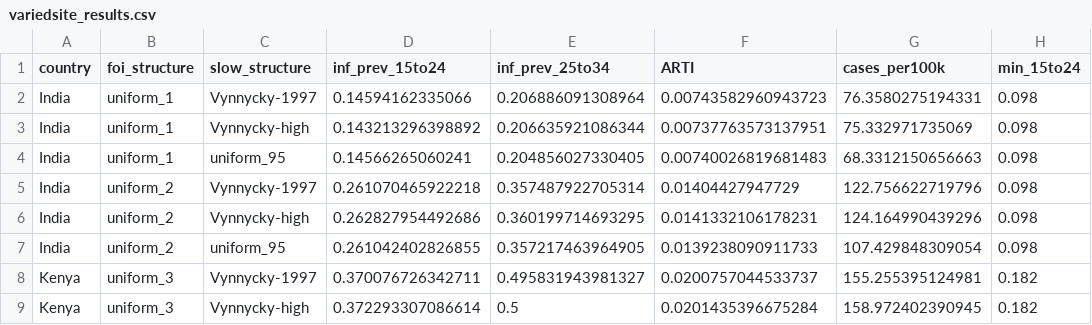
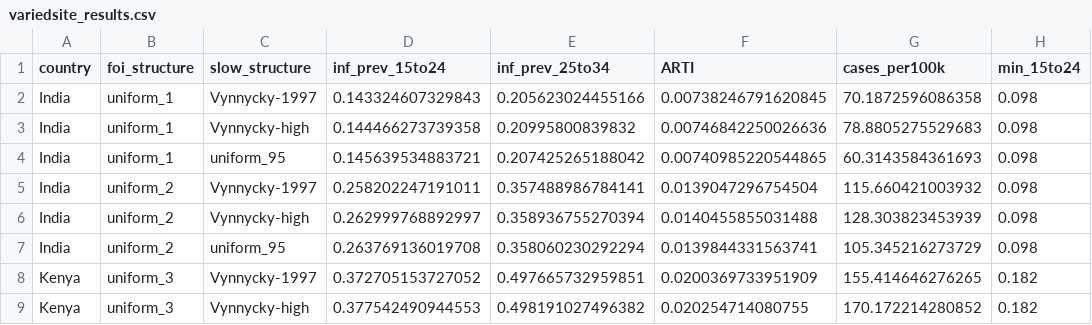
Before and after one commit to skissler/tb_vax_trials, a CSV file: output/variedsite_results.csv, drawn as a sheet; only a part is shown; the diff covers the shown part only; the diff names each change by its address in the sheet, - before the commit and + after, or states it on an @@ line.

```diff
--- a/output/variedsite_results.csv
+++ b/output/variedsite_results.csv
-D2 (inf_prev_15to24): 0.14594162335066
+D2 (inf_prev_15to24): 0.143324607329843
-E2 (inf_prev_25to34): 0.206886091308964
+E2 (inf_prev_25to34): 0.205623024455166
-F2 (ARTI): 0.00743582960943723
+F2 (ARTI): 0.00738246791620845
-G2 (cases_per100k): 76.3580275194331
+G2 (cases_per100k): 70.1872596086358
-D3 (inf_prev_15to24): 0.143213296398892
+D3 (inf_prev_15to24): 0.144466273739358
-E3 (inf_prev_25to34): 0.206635921086344
+E3 (inf_prev_25to34): 0.20995800839832
-F3 (ARTI): 0.00737763573137951
+F3 (ARTI): 0.00746842250026636
-G3 (cases_per100k): 75.332971735069
+G3 (cases_per100k): 78.8805275529683
-D4 (inf_prev_15to24): 0.14566265060241
+D4 (inf_prev_15to24): 0.145639534883721
-E4 (inf_prev_25to34): 0.204856027330405
+E4 (inf_prev_25to34): 0.207425265188042
-F4 (ARTI): 0.00740026819681483
+F4 (ARTI): 0.00740985220544865
-G4 (cases_per100k): 68.3312150656663
+G4 (cases_per100k): 60.3143584361693
-D5 (inf_prev_15to24): 0.261070465922218
+D5 (inf_prev_15to24): 0.258202247191011
-E5 (inf_prev_25to34): 0.357487922705314
+E5 (inf_prev_25to34): 0.357488986784141
-F5 (ARTI): 0.01404427947729
+F5 (ARTI): 0.0139047296754504
-G5 (cases_per100k): 122.756622719796
+G5 (cases_per100k): 115.660421003932
-D6 (inf_prev_15to24): 0.262827954492686
+D6 (inf_prev_15to24): 0.262999768892997
-E6 (inf_prev_25to34): 0.360199714693295
+E6 (inf_prev_25to34): 0.358936755270394
-F6 (ARTI): 0.0141332106178231
+F6 (ARTI): 0.0140455855031488
-G6 (cases_per100k): 124.164990439296
+G6 (cases_per100k): 128.303823453939
-D7 (inf_prev_15to24): 0.261042402826855
+D7 (inf_prev_15to24): 0.263769136019708
-E7 (inf_prev_25to34): 0.357217463964905
+E7 (inf_prev_25to34): 0.358060230292294
-F7 (ARTI): 0.0139238090911733
+F7 (ARTI): 0.0139844331563741
-G7 (cases_per100k): 107.429848309054
+G7 (cases_per100k): 105.345216273729
-D8 (inf_prev_15to24): 0.370076726342711
+D8 (inf_prev_15to24): 0.372705153727052
-E8 (inf_prev_25to34): 0.495831943981327
+E8 (inf_prev_25to34): 0.497665732959851
-F8 (ARTI): 0.0200757044533737
+F8 (ARTI): 0.0200369733951909
-G8 (cases_per100k): 155.255395124981
+G8 (cases_per100k): 155.414646276265
-D9 (inf_prev_15to24): 0.372293307086614
+D9 (inf_prev_15to24): 0.377542490944553
-E9 (inf_prev_25to34): 0.5
+E9 (inf_prev_25to34): 0.498191027496382
-F9 (ARTI): 0.0201435396675284
+F9 (ARTI): 0.020254714080755
-G9 (cases_per100k): 158.972402390945
+G9 (cases_per100k): 170.172214280852
```
Also changed, not shown: 52 edited cells elsewhere in this file, output/variedsite_results_medians.csv, 3 other files.
